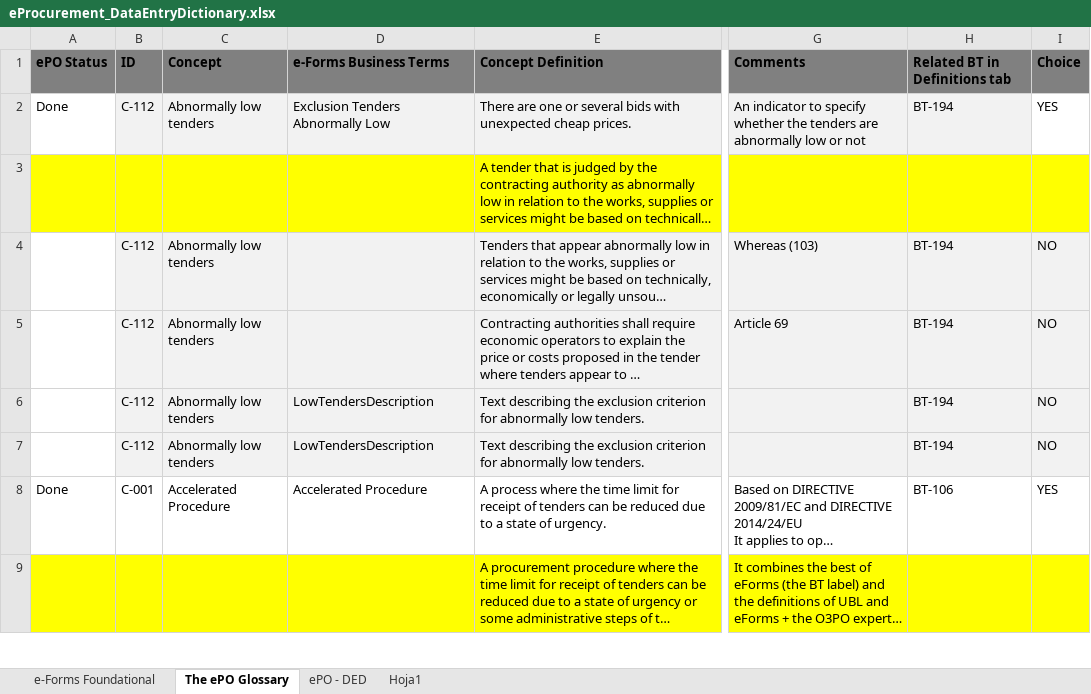
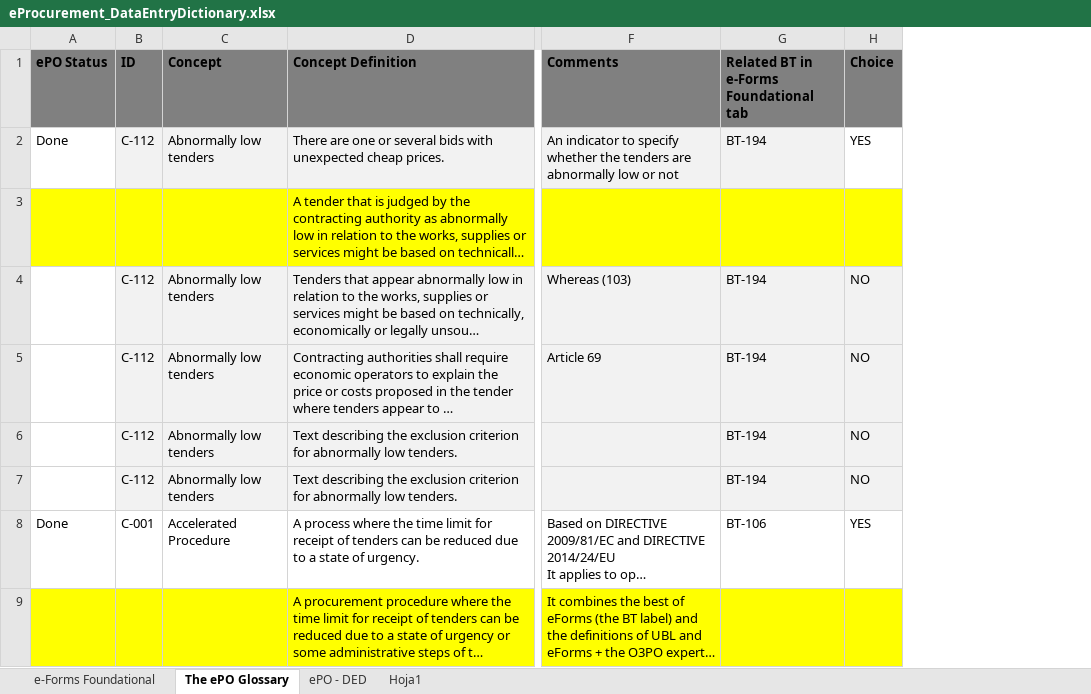
Before and after one commit to eProcurement-everis/ePO, an Excel workbook: 02_IR_DED/eProcurement_DataEntryDictionary.xlsx, sheet The ePO Glossary, drawn as a sheet; only a part is shown, gaps mark what is left out; long unchanged cells end in …; values as stored, in another font and other column widths than the file's, no borders; conditional formats not drawn; removed rows and columns are numbered as before the commit, all else as after; the diff names each change by its address in the sheet, - before the commit and + after, or states it on an @@ line.

Commit message:
20180213T1806
DED updated column B deleted from DED removed.

```diff
--- a/02_IR_DED/eProcurement_DataEntryDictionary.xlsx (sheet The ePO Glossary)
+++ b/02_IR_DED/eProcurement_DataEntryDictionary.xlsx (sheet The ePO Glossary)
-column D (e-Forms Business Terms), rows 2-8: Exclusion Tenders Abnormally Low |  |  |  | LowTendersDescription | LowTendersDescription | Accelerated Procedure
-G1: Related BT in Definitions tab
+G1: Related BT in e-Forms Foundational tab
```
Also changed, not shown: sheet ePO - DED, formulas that keep their value.
